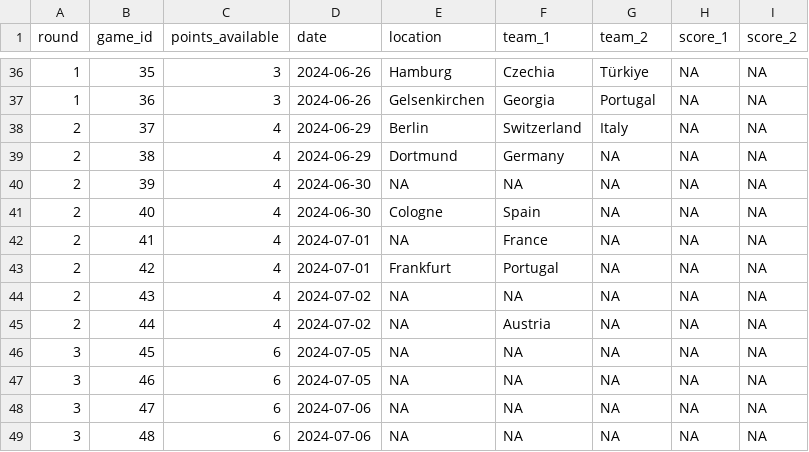
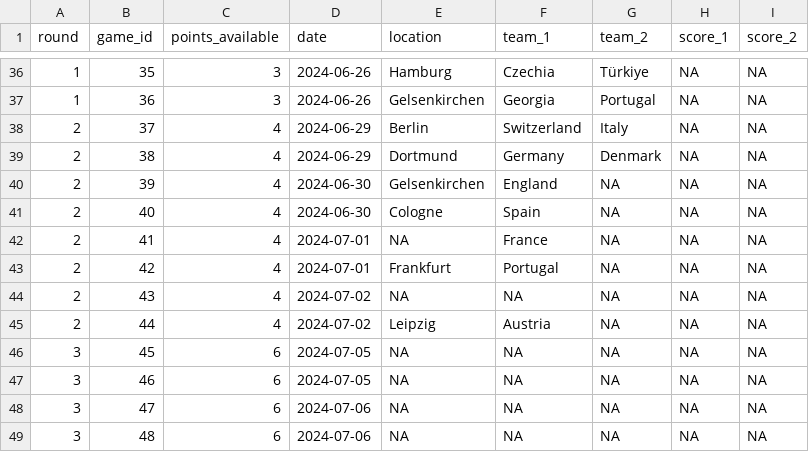
Before and after one commit to timothy-hister/Euro_2024, a CSV file: results/games.csv, drawn as a sheet; only a part is shown, gaps mark what is left out.

Commit message:
Updating games

```diff
--- a/results/games.csv
+++ b/results/games.csv
@@ -38,4 +38,4 @@ round;game_id;points_available;date;location;team_1;team_2;score_1;score_2
 2;37;4;2024-06-29;Berlin;Switzerland;Italy;NA;NA
-2;38;4;2024-06-29;Dortmund;Germany;NA;NA;NA
-2;39;4;2024-06-30;NA;NA;NA;NA;NA
+2;38;4;2024-06-29;Dortmund;Germany;Denmark;NA;NA
+2;39;4;2024-06-30;Gelsenkirchen;England;NA;NA;NA
 2;40;4;2024-06-30;Cologne;Spain;NA;NA;NA
@@ -44,3 +44,3 @@ round;game_id;points_available;date;location;team_1;team_2;score_1;score_2
 2;43;4;2024-07-02;NA;NA;NA;NA;NA
-2;44;4;2024-07-02;NA;Austria;NA;NA;NA
+2;44;4;2024-07-02;Leipzig;Austria;NA;NA;NA
 3;45;6;2024-07-05;NA;NA;NA;NA;NA
```
Also changed, not shown: 1 other file.
